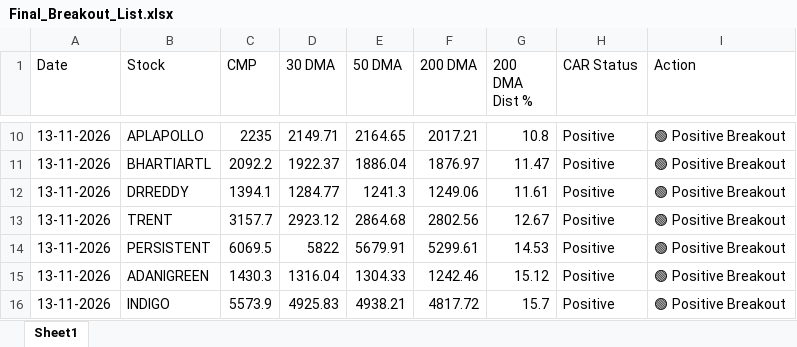
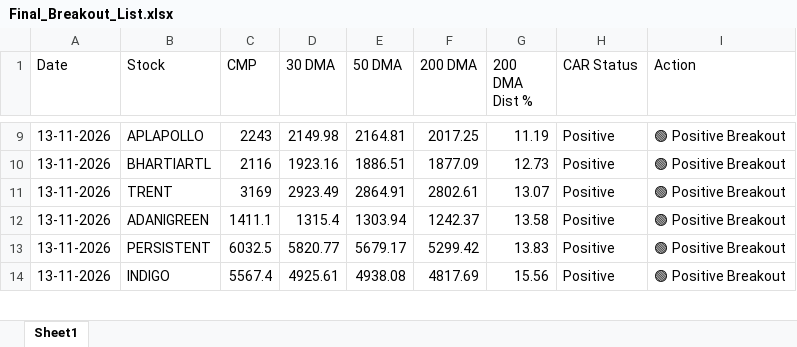
Before and after one commit to chiragkuk24/Final-Stocks, an Excel workbook: Final_Breakout_List.xlsx, sheet Sheet1, drawn as a sheet; only a part is shown, gaps mark what is left out; values as stored, in another font and other column widths than the file's, no borders; removed rows and columns are numbered as before the commit, all else as after; the diff covers the shown part only; the diff names each change by its address in the sheet, - before the commit and + after, or states it on an @@ line.

```diff
--- a/Final_Breakout_List.xlsx (sheet Sheet1)
+++ b/Final_Breakout_List.xlsx (sheet Sheet1)
-C9 (CMP): 2235
+C9 (CMP): 2243
-D9 (30 DMA): 2149.71
+D9 (30 DMA): 2149.98
-E9 (50 DMA): 2164.65
+E9 (50 DMA): 2164.81
-F9 (200 DMA): 2017.21
+F9 (200 DMA): 2017.25
-G9 (200 DMA Dist %): 10.8
+G9 (200 DMA Dist %): 11.19
-C10 (CMP): 2092.2
+C10 (CMP): 2116
-D10 (30 DMA): 1922.37
+D10 (30 DMA): 1923.16
-E10 (50 DMA): 1886.04
+E10 (50 DMA): 1886.51
-F10 (200 DMA): 1876.97
+F10 (200 DMA): 1877.09
-G10 (200 DMA Dist %): 11.47
+G10 (200 DMA Dist %): 12.73
-row 12: 13-11-2026 | DRREDDY | 1394.1 | 1284.77 | 1241.3 | 1249.06 | 11.61 | Positive | 🟢 Positive Breakout
-C11 (CMP): 3157.7
+C11 (CMP): 3169
-D11 (30 DMA): 2923.12
+D11 (30 DMA): 2923.49
-E11 (50 DMA): 2864.68
+E11 (50 DMA): 2864.91
-F11 (200 DMA): 2802.56
+F11 (200 DMA): 2802.61
-G11 (200 DMA Dist %): 12.67
+G11 (200 DMA Dist %): 13.07
-row 14: 13-11-2026 | PERSISTENT | 6069.5 | 5822 | 5679.91 | 5299.61 | 14.53 | Positive | 🟢 Positive Breakout
-C12 (CMP): 1430.3
+C12 (CMP): 1411.1
-D12 (30 DMA): 1316.04
+D12 (30 DMA): 1315.4
-E12 (50 DMA): 1304.33
+E12 (50 DMA): 1303.94
-F12 (200 DMA): 1242.46
+F12 (200 DMA): 1242.37
-G12 (200 DMA Dist %): 15.12
+G12 (200 DMA Dist %): 13.58
+row 13: 13-11-2026 | PERSISTENT | 6032.5 | 5820.77 | 5679.17 | 5299.42 | 13.83 | Positive | 🟢 Positive Breakout
-C14 (CMP): 5573.9
+C14 (CMP): 5567.4
-D14 (30 DMA): 4925.83
+D14 (30 DMA): 4925.61
-E14 (50 DMA): 4938.21
+E14 (50 DMA): 4938.08
-F14 (200 DMA): 4817.72
+F14 (200 DMA): 4817.69
-G14 (200 DMA Dist %): 15.7
+G14 (200 DMA Dist %): 15.56
```
Also changed, not shown: 1 added row, 2 removed rows and 35 edited cells elsewhere in this sheet, Breakout_ML_Quant_Predictions.xlsx, 2 other files.
